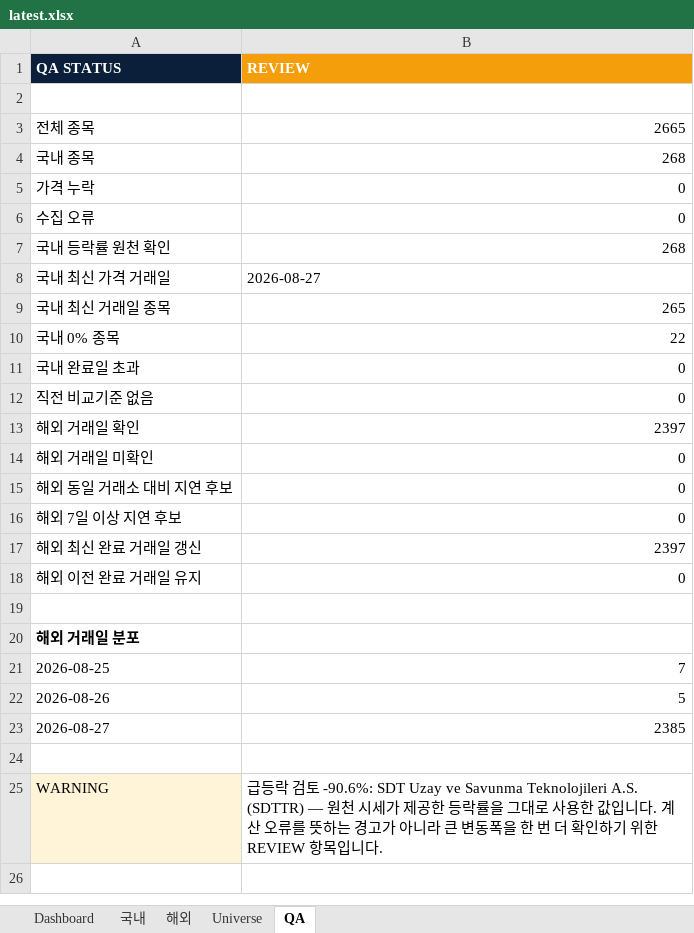
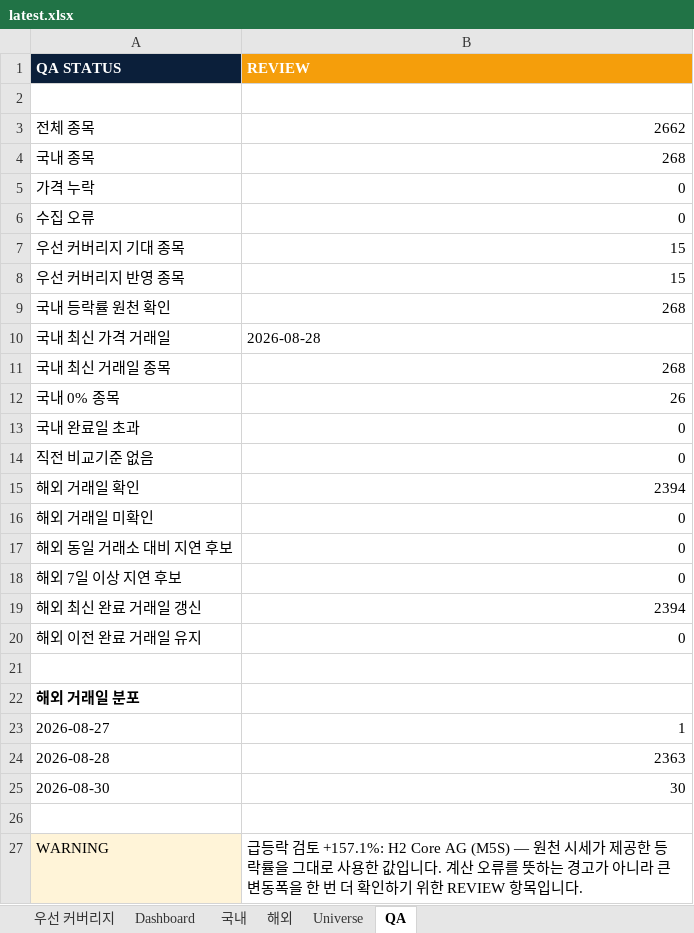
Before and after one commit to lou2sclare-ai/Stock-Price-Update, an Excel workbook: output/latest.xlsx, sheet QA, drawn as a sheet; values as stored, in another font and other column widths than the file's, no borders; removed rows and columns are numbered as before the commit, all else as after; the diff names each change by its address in the sheet, - before the commit and + after, or states it on an @@ line.

```diff
--- a/output/latest.xlsx (sheet QA)
+++ b/output/latest.xlsx (sheet QA)
+sheet tab: 우선 커버리지
-B3 (REVIEW): 2665
+B3 (REVIEW): 2662
+row 7: 우선 커버리지 기대 종목 | 15
+row 8: 우선 커버리지 반영 종목 | 15
-B10 (REVIEW): 2026-08-27
+B10 (REVIEW): 2026-08-28
-B11 (REVIEW): 265
+B11 (REVIEW): 268
-B12 (REVIEW): 22
+B12 (REVIEW): 26
-B15 (REVIEW): 2397
+B15 (REVIEW): 2394
-B19 (REVIEW): 2397
+B19 (REVIEW): 2394
-row 21: 2026-08-25 | 7
-row 22: 2026-08-26 | 5
-B23 (REVIEW): 2385
+B23 (REVIEW): 1
+row 24: 2026-08-28 | 2363
+row 25: 2026-08-30 | 30
-B27 (REVIEW): …검토 -90.6%: SDT Uzay ve Savunma Teknolojileri A.S. (SDTTR) — 원천…
+B27 (REVIEW): …검토 +157.1%: H2 Core AG (M5S) — 원천…
```
Also changed, not shown: sheet Dashboard, sheet 해외, sheet 국내, sheet Universe, 4 other files.
